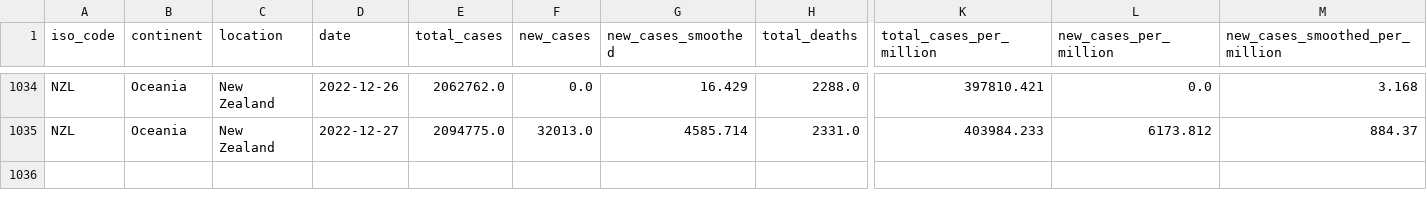
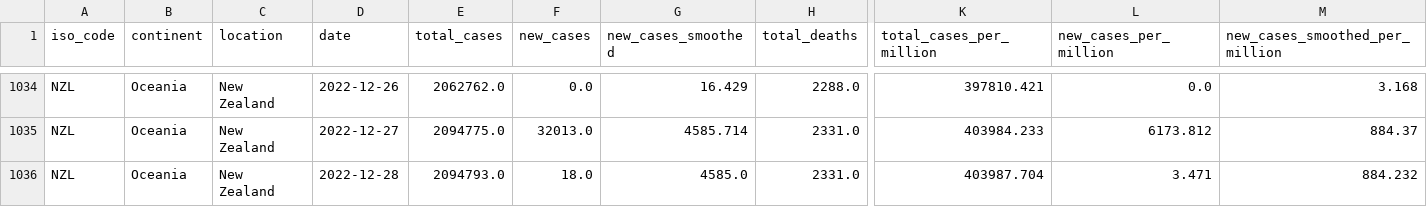
Before and after one commit to Staz/nz-covid19-data, a CSV file: data/owid/owid-covid-data-nz.csv, drawn as a sheet; only a part is shown, gaps mark what is left out; rows hold the shown columns only; the diff names each change by its address in the sheet, - before the commit and + after, or states it on an @@ line.

Commit message:
Flat: latest data (2022-12-30T00:41:19.811Z) {   "date": "2022-12-30T00:41:19.811Z",   "files": [     {       "name": "data/owid/owid-covid-data-nz.csv",       "deltaBytes": 223,       "source": "https://covid.ourworldindata.org/data/owid-covid-data.csv"     }   ] }

```diff
--- a/data/owid/owid-covid-data-nz.csv
+++ b/data/owid/owid-covid-data-nz.csv
+row 1036: NZL | Oceania | New Zealand | 2022-12-28 | 2094793.0 | 18.0 | 4585.0 | 2331.0 | 403987.704 | 3.471 | 884.232
```
